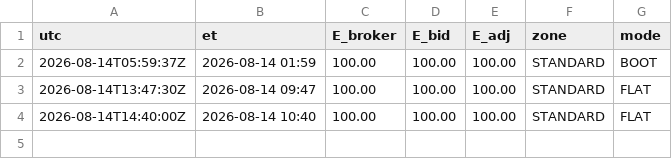
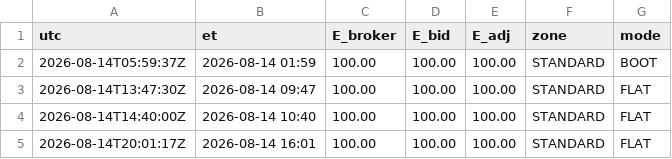
Before and after one commit to mfa8/test-trading, a CSV file: trader/equity.csv, drawn as a sheet.

```diff
--- a/trader/equity.csv
+++ b/trader/equity.csv
@@ -4 +4,2 @@ utc,et,E_broker,E_bid,E_adj,zone,mode
 2026-08-14T14:40:00Z,2026-08-14 10:40,100.00,100.00,100.00,STANDARD,FLAT
+2026-08-14T20:01:17Z,2026-08-14 16:01,100.00,100.00,100.00,STANDARD,FLAT
```
Also changed, not shown: 5 other files.
